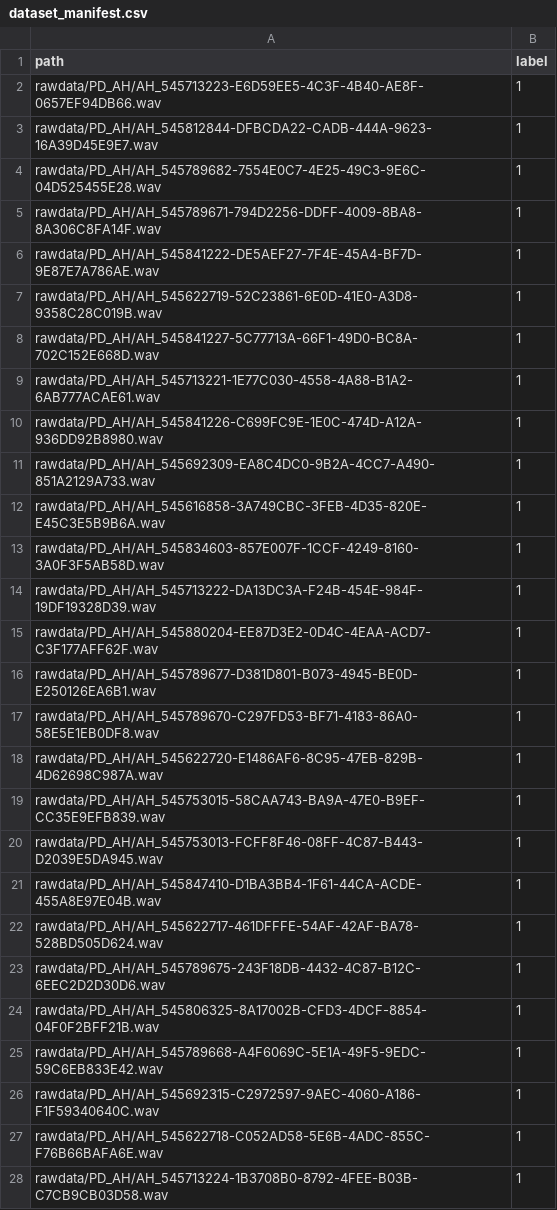
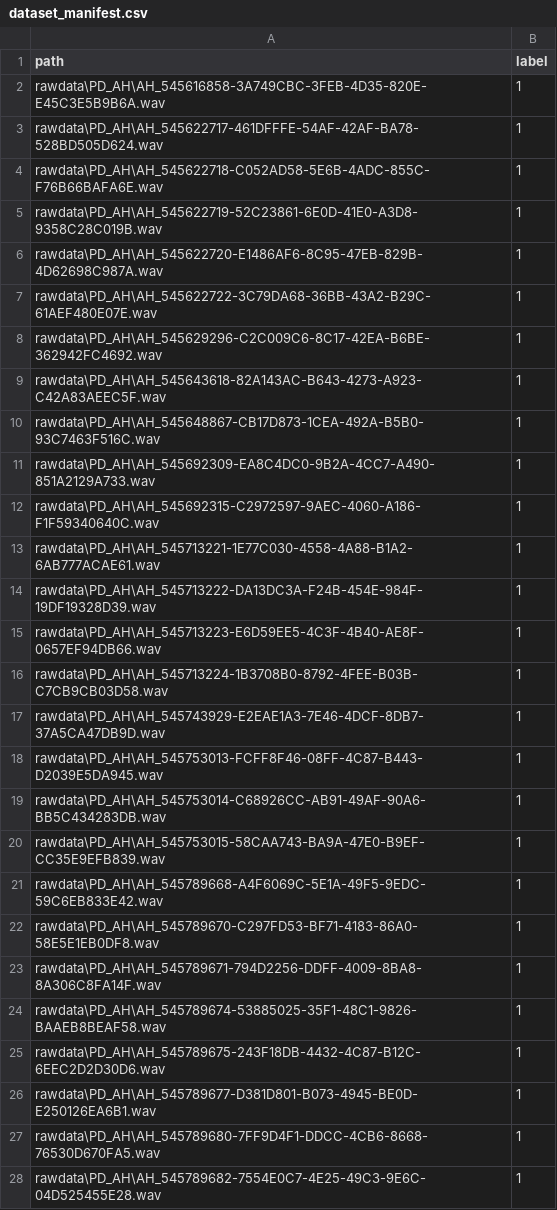
Before and after one commit to brianhuynh125/Parkinson-Detection, a CSV file: dataset_manifest.csv, drawn as a sheet; only a part is shown; the diff covers the shown part only.

Commit message:
labeled

```diff
--- a/dataset_manifest.csv
+++ b/dataset_manifest.csv
@@ -1,28 +1,28 @@
 path,label
-rawdata/PD_AH/AH_545713223-E6D59EE5-4C3F-4B40-AE8F-0657EF94DB66.wav,1
-rawdata/PD_AH/AH_545812844-DFBCDA22-CADB-444A-9623-16A39D45E9E7.wav,1
-rawdata/PD_AH/AH_545789682-7554E0C7-4E25-49C3-9E6C-04D525455E28.wav,1
-rawdata/PD_AH/AH_545789671-794D2256-DDFF-4009-8BA8-8A306C8FA14F.wav,1
-rawdata/PD_AH/AH_545841222-DE5AEF27-7F4E-45A4-BF7D-9E87E7A786AE.wav,1
-rawdata/PD_AH/AH_545622719-52C23861-6E0D-41E0-A3D8-9358C28C019B.wav,1
-rawdata/PD_AH/AH_545841227-5C77713A-66F1-49D0-BC8A-702C152E668D.wav,1
-rawdata/PD_AH/AH_545713221-1E77C030-4558-4A88-B1A2-6AB777ACAE61.wav,1
-rawdata/PD_AH/AH_545841226-C699FC9E-1E0C-474D-A12A-936DD92B8980.wav,1
-rawdata/PD_AH/AH_545692309-EA8C4DC0-9B2A-4CC7-A490-851A2129A733.wav,1
-rawdata/PD_AH/AH_545616858-3A749CBC-3FEB-4D35-820E-E45C3E5B9B6A.wav,1
-rawdata/PD_AH/AH_545834603-857E007F-1CCF-4249-8160-3A0F3F5AB58D.wav,1
-rawdata/PD_AH/AH_545713222-DA13DC3A-F24B-454E-984F-19DF19328D39.wav,1
-rawdata/PD_AH/AH_545880204-EE87D3E2-0D4C-4EAA-ACD7-C3F177AFF62F.wav,1
-rawdata/PD_AH/AH_545789677-D381D801-B073-4945-BE0D-E250126EA6B1.wav,1
-rawdata/PD_AH/AH_545789670-C297FD53-BF71-4183-86A0-58E5E1EB0DF8.wav,1
-rawdata/PD_AH/AH_545622720-E1486AF6-8C95-47EB-829B-4D62698C987A.wav,1
-rawdata/PD_AH/AH_545753015-58CAA743-BA9A-47E0-B9EF-CC35E9EFB839.wav,1
-rawdata/PD_AH/AH_545753013-FCFF8F46-08FF-4C87-B443-D2039E5DA945.wav,1
-rawdata/PD_AH/AH_545847410-D1BA3BB4-1F61-44CA-ACDE-455A8E97E04B.wav,1
-rawdata/PD_AH/AH_545622717-461DFFFE-54AF-42AF-BA78-528BD505D624.wav,1
-rawdata/PD_AH/AH_545789675-243F18DB-4432-4C87-B12C-6EEC2D2D30D6.wav,1
-rawdata/PD_AH/AH_545806325-8A17002B-CFD3-4DCF-8854-04F0F2BFF21B.wav,1
-rawdata/PD_AH/AH_545789668-A4F6069C-5E1A-49F5-9EDC-59C6EB833E42.wav,1
-rawdata/PD_AH/AH_545692315-C2972597-9AEC-4060-A186-F1F59340640C.wav,1
-rawdata/PD_AH/AH_545622718-C052AD58-5E6B-4ADC-855C-F76B66BAFA6E.wav,1
-rawdata/PD_AH/AH_545713224-1B3708B0-8792-4FEE-B03B-C7CB9CB03D58.wav,1
+rawdata\PD_AH\AH_545616858-3A749CBC-3FEB-4D35-820E-E45C3E5B9B6A.wav,1
+rawdata\PD_AH\AH_545622717-461DFFFE-54AF-42AF-BA78-528BD505D624.wav,1
+rawdata\PD_AH\AH_545622718-C052AD58-5E6B-4ADC-855C-F76B66BAFA6E.wav,1
+rawdata\PD_AH\AH_545622719-52C23861-6E0D-41E0-A3D8-9358C28C019B.wav,1
+rawdata\PD_AH\AH_545622720-E1486AF6-8C95-47EB-829B-4D62698C987A.wav,1
+rawdata\PD_AH\AH_545622722-3C79DA68-36BB-43A2-B29C-61AEF480E07E.wav,1
+rawdata\PD_AH\AH_545629296-C2C009C6-8C17-42EA-B6BE-362942FC4692.wav,1
+rawdata\PD_AH\AH_545643618-82A143AC-B643-4273-A923-C42A83AEEC5F.wav,1
+rawdata\PD_AH\AH_545648867-CB17D873-1CEA-492A-B5B0-93C7463F516C.wav,1
+rawdata\PD_AH\AH_545692309-EA8C4DC0-9B2A-4CC7-A490-851A2129A733.wav,1
+rawdata\PD_AH\AH_545692315-C2972597-9AEC-4060-A186-F1F59340640C.wav,1
+rawdata\PD_AH\AH_545713221-1E77C030-4558-4A88-B1A2-6AB777ACAE61.wav,1
+rawdata\PD_AH\AH_545713222-DA13DC3A-F24B-454E-984F-19DF19328D39.wav,1
+rawdata\PD_AH\AH_545713223-E6D59EE5-4C3F-4B40-AE8F-0657EF94DB66.wav,1
+rawdata\PD_AH\AH_545713224-1B3708B0-8792-4FEE-B03B-C7CB9CB03D58.wav,1
+rawdata\PD_AH\AH_545743929-E2EAE1A3-7E46-4DCF-8DB7-37A5CA47DB9D.wav,1
+rawdata\PD_AH\AH_545753013-FCFF8F46-08FF-4C87-B443-D2039E5DA945.wav,1
+rawdata\PD_AH\AH_545753014-C68926CC-AB91-49AF-90A6-BB5C434283DB.wav,1
+rawdata\PD_AH\AH_545753015-58CAA743-BA9A-47E0-B9EF-CC35E9EFB839.wav,1
+rawdata\PD_AH\AH_545789668-A4F6069C-5E1A-49F5-9EDC-59C6EB833E42.wav,1
+rawdata\PD_AH\AH_545789670-C297FD53-BF71-4183-86A0-58E5E1EB0DF8.wav,1
+rawdata\PD_AH\AH_545789671-794D2256-DDFF-4009-8BA8-8A306C8FA14F.wav,1
+rawdata\PD_AH\AH_545789674-53885025-35F1-48C1-9826-BAAEB8BEAF58.wav,1
+rawdata\PD_AH\AH_545789675-243F18DB-4432-4C87-B12C-6EEC2D2D30D6.wav,1
+rawdata\PD_AH\AH_545789677-D381D801-B073-4945-BE0D-E250126EA6B1.wav,1
+rawdata\PD_AH\AH_545789680-7FF9D4F1-DDCC-4CB6-8668-76530D670FA5.wav,1
+rawdata\PD_AH\AH_545789682-7554E0C7-4E25-49C3-9E6C-04D525455E28.wav,1
```
Also changed, not shown: 54 edited cells elsewhere in this file.
